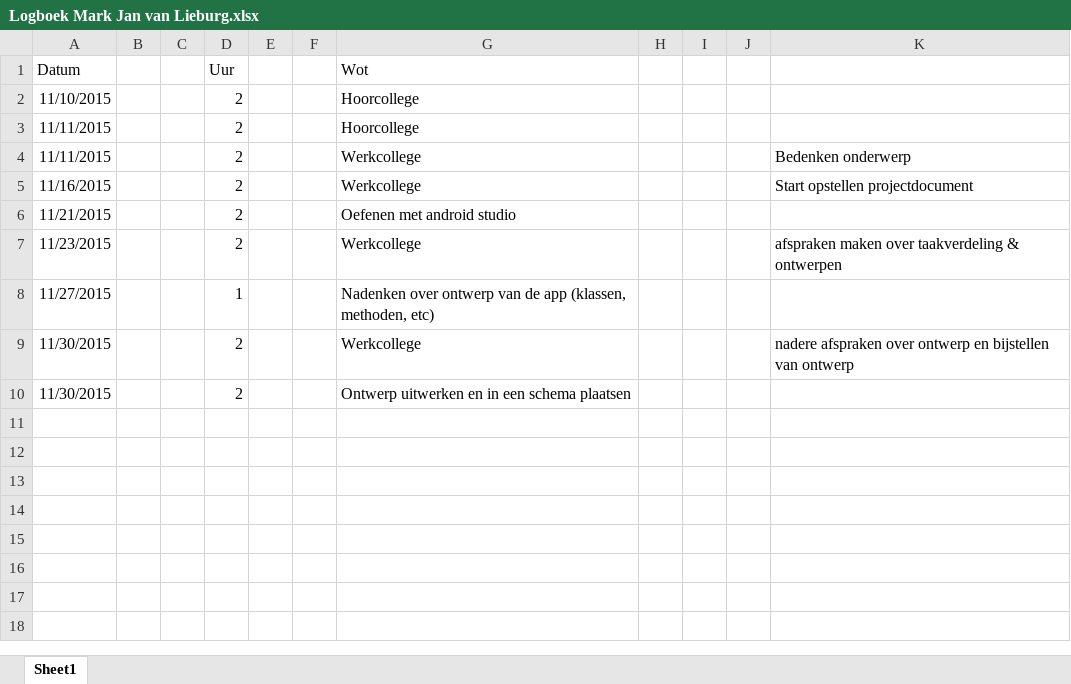
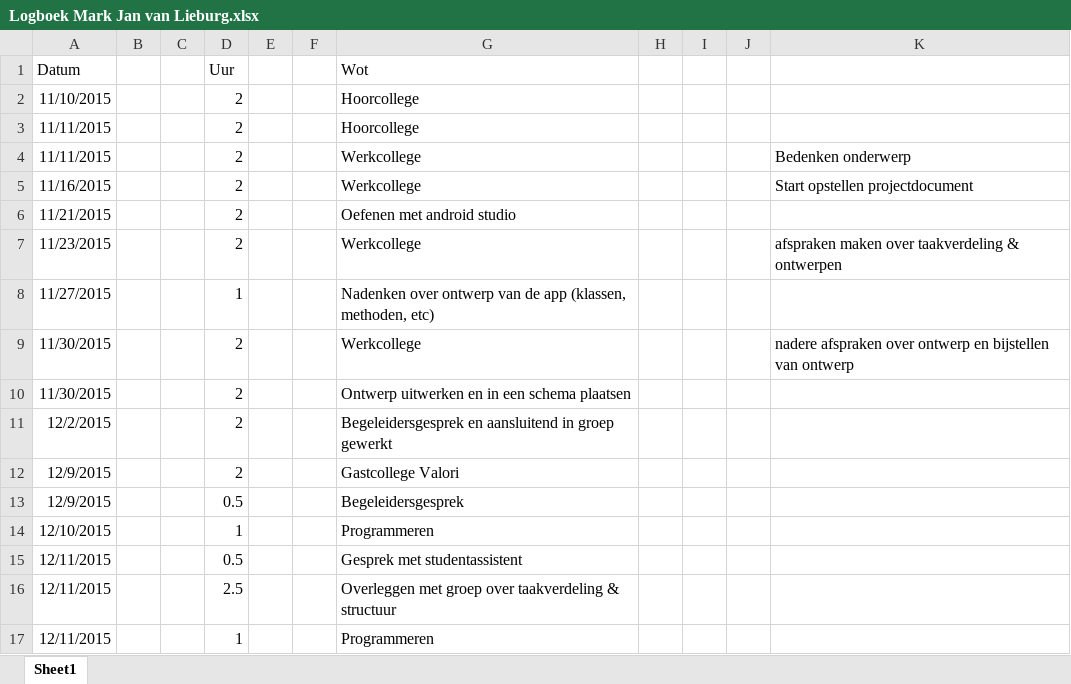
Before and after one commit to Agarwaemben/UUIntroProject, an Excel workbook: Drive/Logboeken/Logboek Mark Jan van Lieburg.xlsx, sheet Sheet1, drawn as a sheet; values as stored, in another font and other column widths than the file's, no borders; charts and pictures not drawn; the diff names each change by its address in the sheet, - before the commit and + after, or states it on an @@ line.

Commit message:
logboek update

```diff
--- a/Drive/Logboeken/Logboek Mark Jan van Lieburg.xlsx (sheet Sheet1)
+++ b/Drive/Logboeken/Logboek Mark Jan van Lieburg.xlsx (sheet Sheet1)
+row 11: 12/2/2015 |  |  | 2 |  |  | Begeleidersgesprek en aansluitend in groep gewerkt
+row 12: 12/9/2015 |  |  | 2 |  |  | Gastcollege Valori
+row 13: 12/9/2015 |  |  | 0.5 |  |  | Begeleidersgesprek
+row 14: 12/10/2015 |  |  | 1 |  |  | Programmeren
+row 15: 12/11/2015 |  |  | 0.5 |  |  | Gesprek met studentassistent
+row 16: 12/11/2015 |  |  | 2.5 |  |  | Overleggen met groep over taakverdeling & structuur
+row 17: 12/11/2015 |  |  | 1 |  |  | Programmeren
```
Also changed, not shown: charts or pictures.
